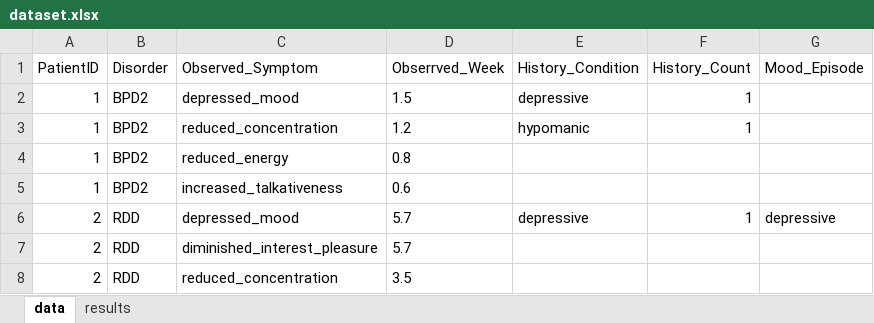
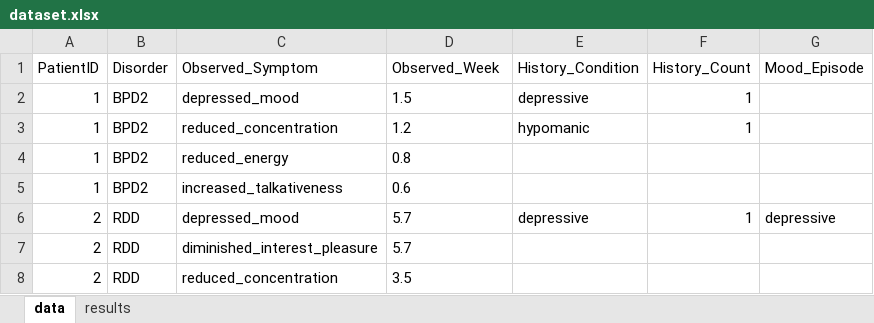
Before and after one commit to cyrielletheobald/mva-llm-project, an Excel workbook: data/dataset.xlsx, sheet data, drawn as a sheet; only a part is shown; values as stored, in another font and other column widths than the file's, no borders; the diff names each change by its address in the sheet, - before the commit and + after, or states it on an @@ line.

```diff
--- a/data/dataset.xlsx (sheet data)
+++ b/data/dataset.xlsx (sheet data)
-D1: Obserrved_Week
+D1: Observed_Week
```
Also changed, not shown: 50 other files.
